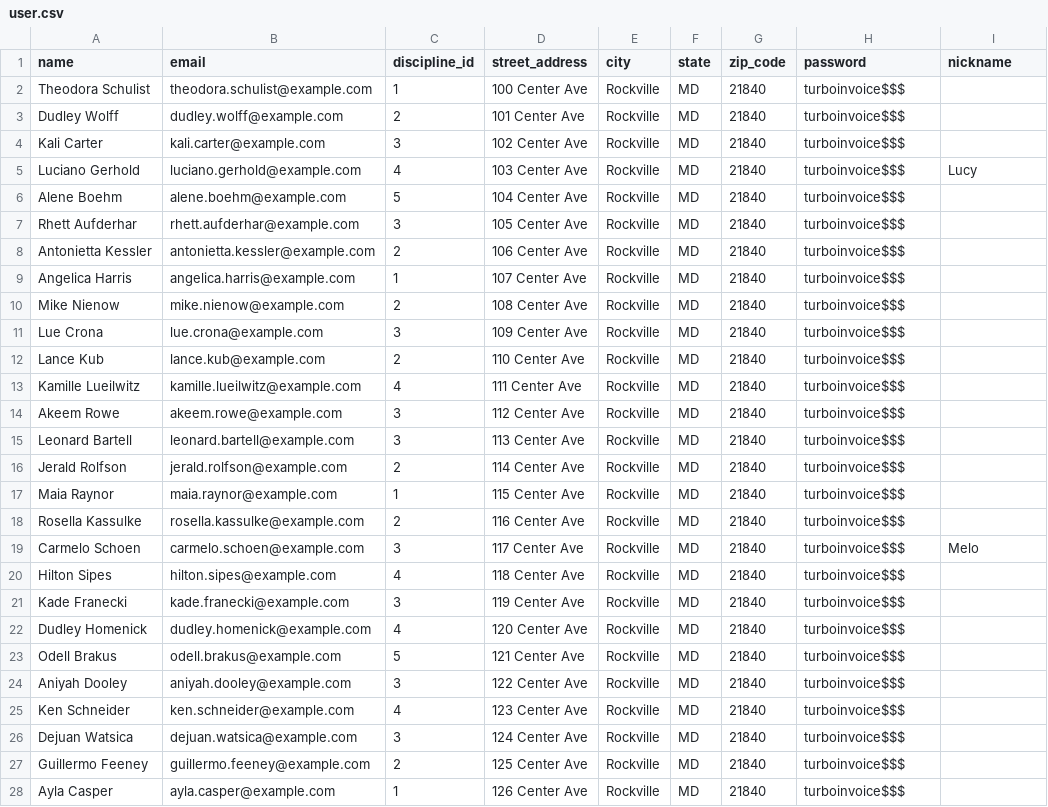
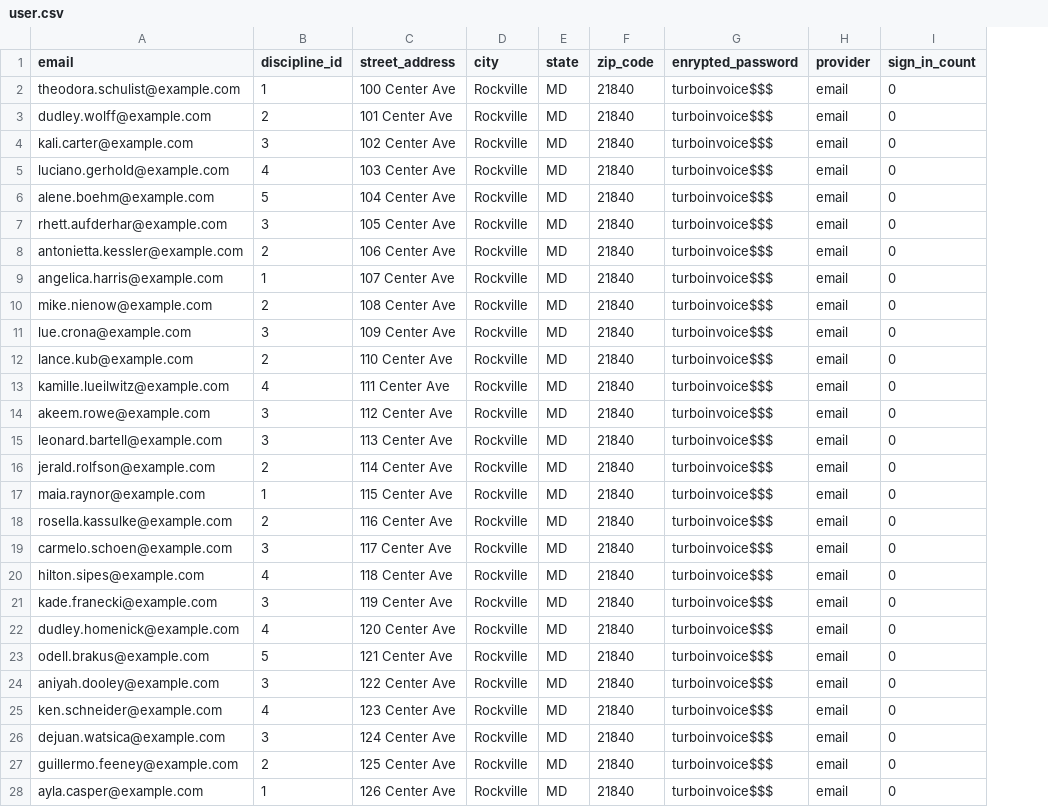
Before and after one commit to brandonbaker40/turbo-invoice-api, a CSV file: lib/seeds/user.csv, drawn as a sheet; only a part is shown; removed rows and columns are numbered as before the commit, all else as after; the diff covers the shown part only; the diff names each change by its address in the sheet, - before the commit and + after, or states it on an @@ line.

```diff
--- a/lib/seeds/user.csv
+++ b/lib/seeds/user.csv
-column A (name), rows 2-28: Theodora Schulist | Dudley Wolff | Kali Carter | Luciano Gerhold | Alene Boehm | Rhett Aufderhar | Antonietta Kessler | Angelica Harris | Mike Nienow | Lue Crona | Lance Kub | Kamille Lueilwitz | Akeem Rowe | Leonard Bartell | Jerald Rolfson | Maia Raynor | Rosella Kassulke | Carmelo Schoen | Hilton Sipes | Kade Franecki | Dudley Homenick | Odell Brakus | Aniyah Dooley | Ken Schneider | Dejuan Watsica | Guillermo Feeney | Ayla Casper
+column H (provider), rows 2-28: all email
-G1: password
+G1: enrypted_password
-I1: nickname
+I1: sign_in_count
-I2:I4 (sign_in_count): (empty)
+I2:I4 (sign_in_count): 0
-I5 (sign_in_count): Lucy
+I5 (sign_in_count): 0
-I6:I18 (sign_in_count): (empty)
+I6:I18 (sign_in_count): 0
-I19 (sign_in_count): Melo
+I19 (sign_in_count): 0
-I20:I28 (sign_in_count): (empty)
+I20:I28 (sign_in_count): 0
```
Also changed, not shown: 23 edited cells elsewhere in this file, 18 other files.
